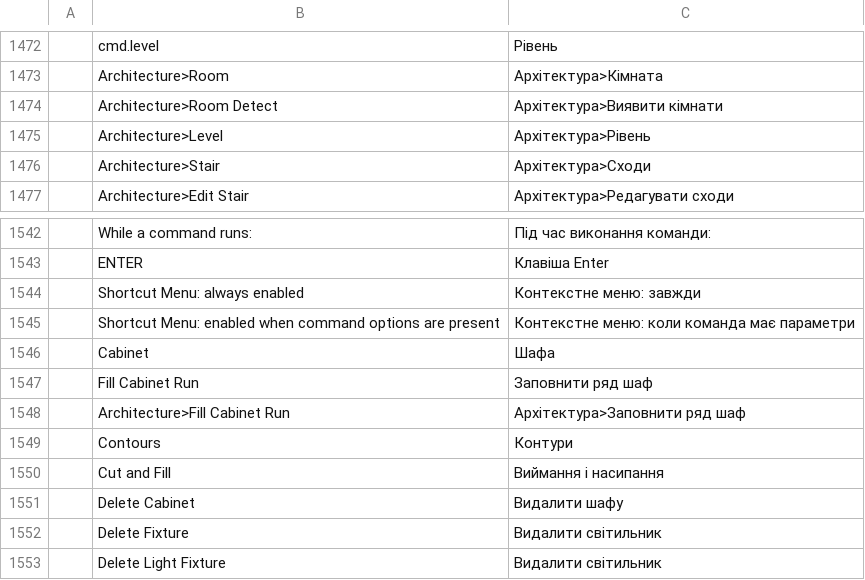
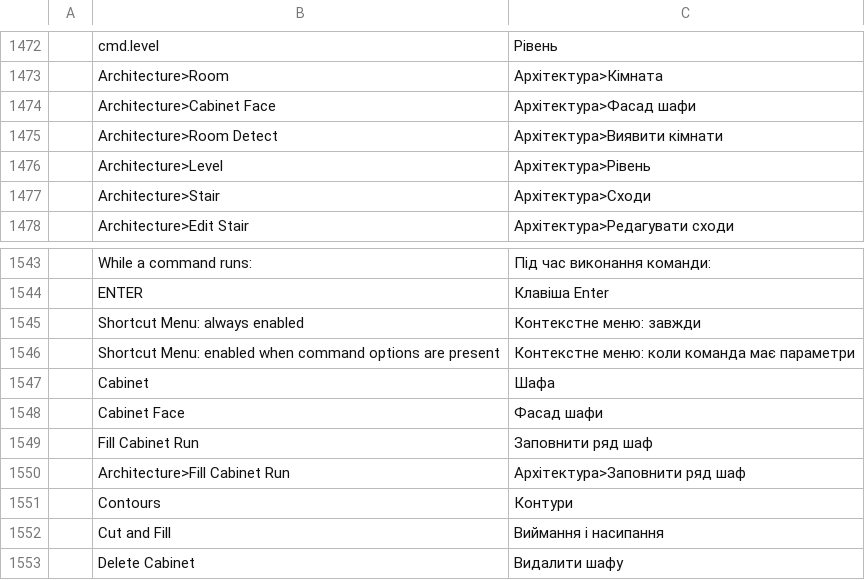
Before and after one commit to andydhamm/cadcraft-arch3d, a TSV file: crates/ui-egui/src/i18n/uk.tsv, drawn as a sheet; only a part is shown, gaps mark what is left out; the shorter side is filled out with more unchanged rows; the diff names each change by its address in the sheet, - before the commit and + after, or states it on an @@ line.

Commit message:
p18-cabinet-fronts-2: round 4 (claude-sonnet-a)

```diff
--- a/crates/ui-egui/src/i18n/uk.tsv
+++ b/crates/ui-egui/src/i18n/uk.tsv
+row 1474:  | Architecture>Cabinet Face | Архітектура>Фасад шафи
+row 1548:  | Cabinet Face | Фасад шафи
```
Also changed, not shown: crates/ui-egui/src/i18n/zh.tsv, 1 other file.
